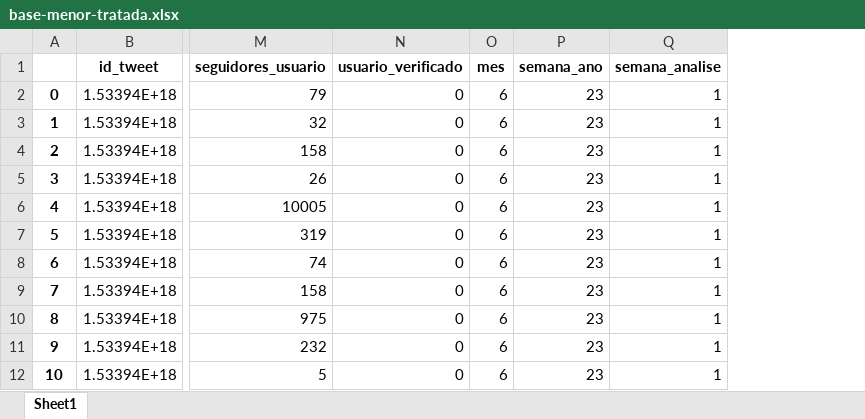
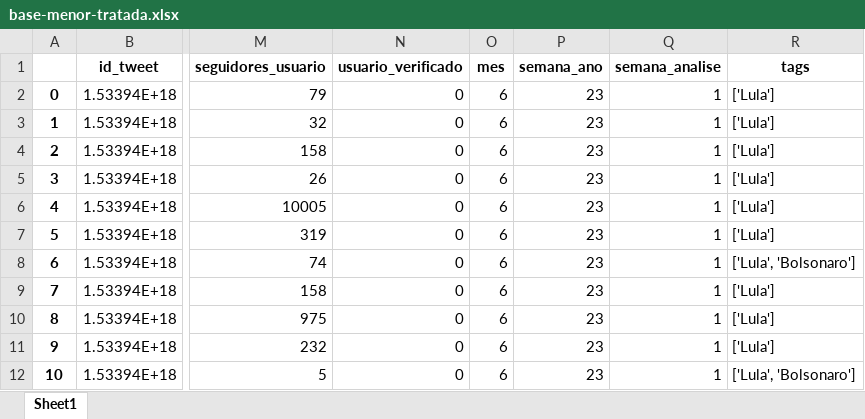
Before and after one commit to andreywill9/processamento-tweets, an Excel workbook: bases/base-menor-tratada.xlsx, sheet Sheet1, drawn as a sheet; only a part is shown, gaps mark what is left out; values as stored, in another font and other column widths than the file's, no borders; the diff names each change by its address in the sheet, - before the commit and + after, or states it on an @@ line.

Commit message:
Base menor com tags

```diff
--- a/bases/base-menor-tratada.xlsx (sheet Sheet1)
+++ b/bases/base-menor-tratada.xlsx (sheet Sheet1)
+column R (tags), rows 2-12: ['Lula'] | ['Lula'] | ['Lula'] | ['Lula'] | ['Lula'] | ['Lula'] | ['Lula', 'Bolsonaro'] | ['Lula'] | ['Lula'] | ['Lula'] | ['Lula', 'Bolsonaro']
```
